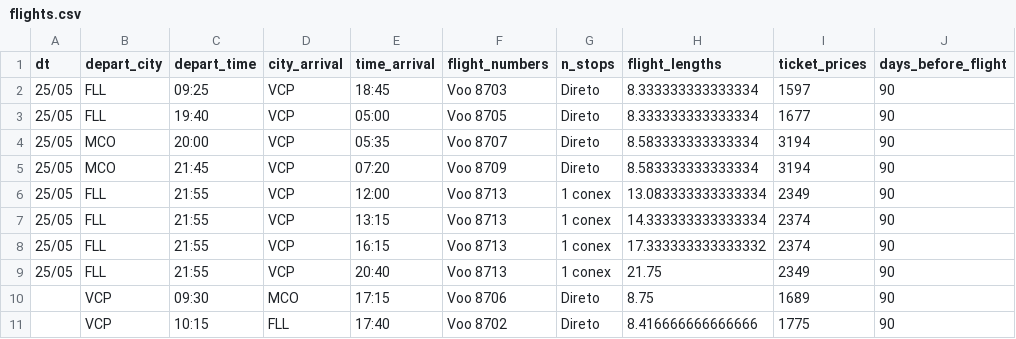
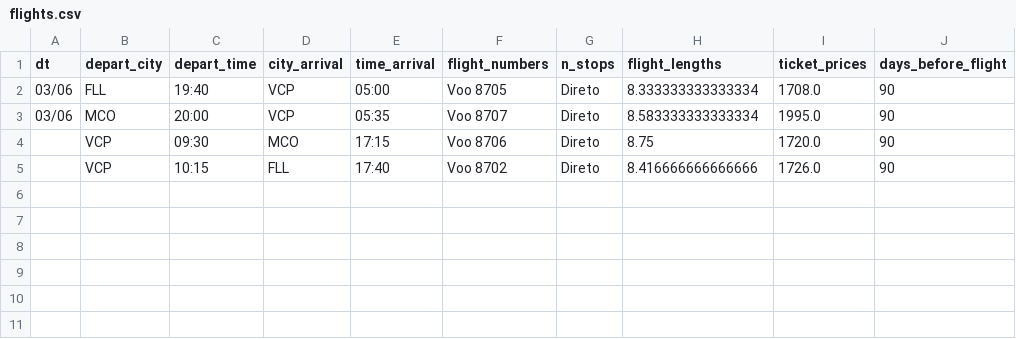
Before and after one commit to gurezende/Flight_Prices, a CSV file: .data/flights.csv, drawn as a sheet.

```diff
--- a/.data/flights.csv
+++ b/.data/flights.csv
@@ -1,21 +1,5 @@
 dt,depart_city,depart_time,city_arrival,time_arrival,flight_numbers,n_stops,flight_lengths,ticket_prices,days_before_flight
-25/05,FLL,09:25,VCP,"18:45
-",Voo 8703,Direto,8.333333333333334,1597,90
-25/05,FLL,19:40,VCP,"05:00
-",Voo 8705,Direto,8.333333333333334,1677,90
-25/05,MCO,20:00,VCP,"05:35
-",Voo 8707,Direto,8.583333333333334,3194,90
-25/05,MCO,21:45,VCP,"07:20
-",Voo 8709,Direto,8.583333333333334,3194,90
-25/05,FLL,21:55,VCP,"12:00
-",Voo 8713,1 conex,13.083333333333334,2349,90
-25/05,FLL,21:55,VCP,"13:15
-",Voo 8713,1 conex,14.333333333333334,2374,90
-25/05,FLL,21:55,VCP,"16:15
-",Voo 8713,1 conex,17.333333333333332,2374,90
-25/05,FLL,21:55,VCP,"20:40
-",Voo 8713,1 conex,21.75,2349,90
-,VCP,09:30,MCO,"17:15
-",Voo 8706,Direto,8.75,1689,90
-,VCP,10:15,FLL,"17:40
-",Voo 8702,Direto,8.416666666666666,1775,90
+03/06,FLL,19:40,VCP,05:00,Voo 8705,Direto,8.333333333333334,1708.0,90
+03/06,MCO,20:00,VCP,05:35,Voo 8707,Direto,8.583333333333334,1995.0,90
+,VCP,09:30,MCO,17:15,Voo 8706,Direto,8.75,1720.0,90
+,VCP,10:15,FLL,17:40,Voo 8702,Direto,8.416666666666666,1726.0,90
```
Also changed, not shown: 6 other files.
